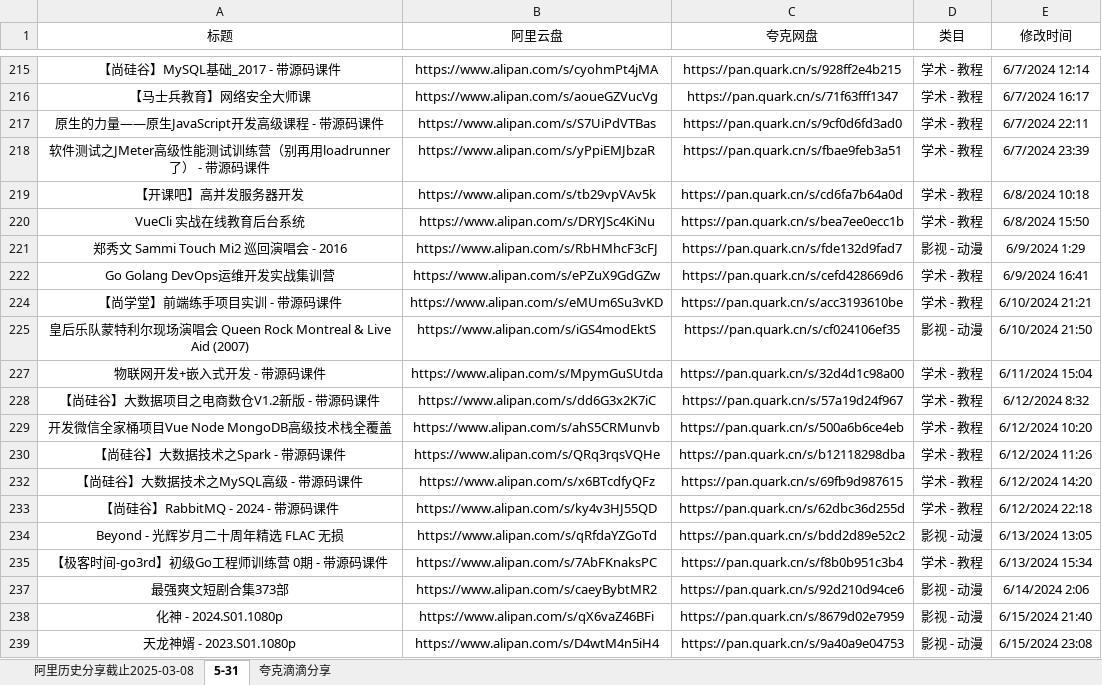
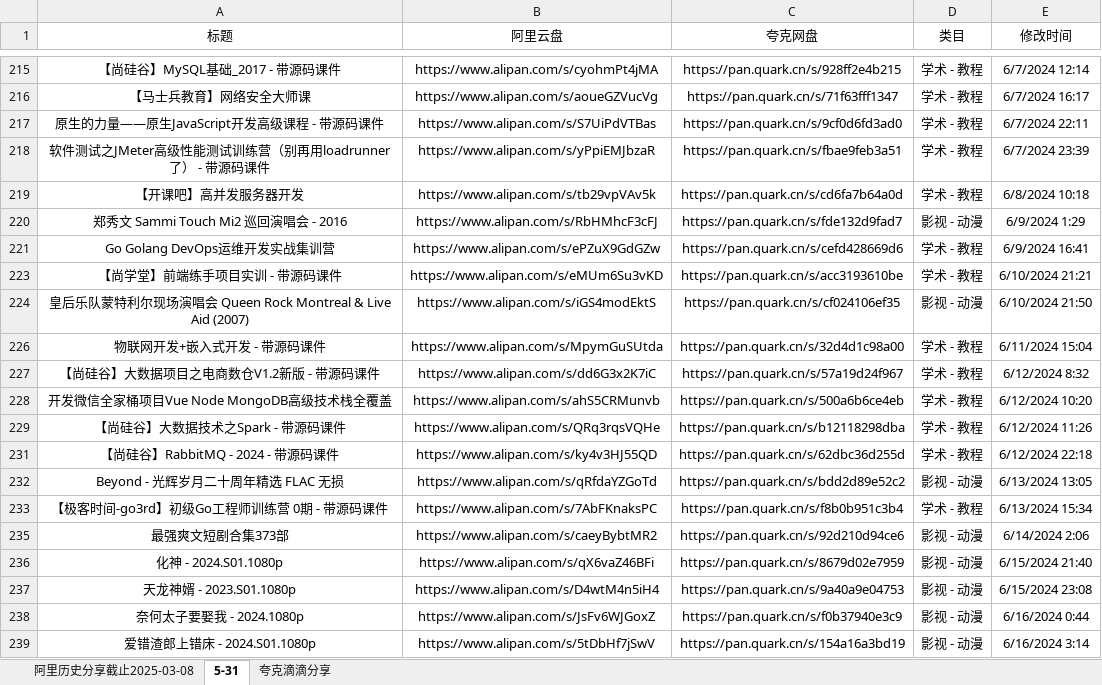
Before and after one commit to mitjavaz/memo, an Excel workbook: .ready/夸克滴滴分享.xlsx, sheet 5-31, drawn as a sheet; only a part is shown, gaps mark what is left out; the shorter side is filled out with more unchanged rows; values as stored, in another font and other column widths than the file's, no borders; the diff names each change by its address in the sheet, - before the commit and + after, or states it on an @@ line.

```diff
--- a/.ready/夸克滴滴分享.xlsx (sheet 5-31)
+++ b/.ready/夸克滴滴分享.xlsx (sheet 5-31)
-row 220: VueCli 实战在线教育后台系统 | https://www.alipan.com/s/DRYJSc4KiNu | https://pan.quark.cn/s/bea7ee0ecc1b | 学术 - 教程 | 6/8/2024 15:50
-row 232: 【尚硅谷】大数据技术之MySQL高级 - 带源码课件 | https://www.alipan.com/s/x6BTcdfyQFz | https://pan.quark.cn/s/69fb9d987615 | 学术 - 教程 | 6/12/2024 14:20
```
Also changed, not shown: sheet 夸克滴滴分享, sheet 阿里历史分享截止2025-03-08.
